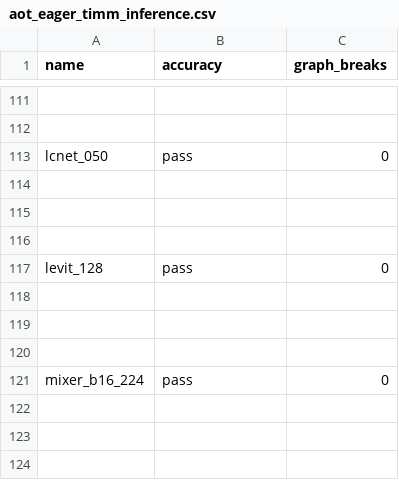
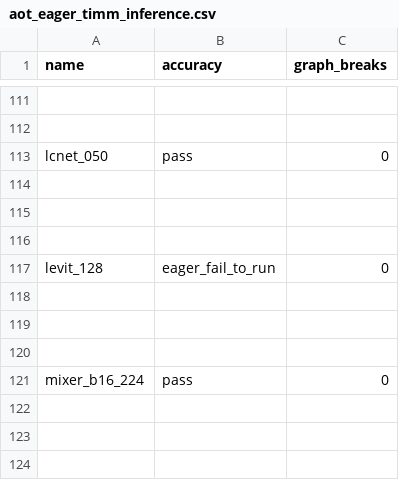
Before and after one commit to srvubqekien/pytorch, a CSV file: benchmarks/dynamo/ci_expected_accuracy/aot_eager_timm_inference.csv, drawn as a sheet; only a part is shown, gaps mark what is left out.

Commit message:
Update ci_expected_accuracy for TIMM levit_128 for further investigation (#145112)
TSIA, it looks like an upstream change, but I'm not sure from where yet.

Pull Request resolved: https://github.com/pytorch/pytorch/pull/145112
Approved by: https://github.com/izaitsevfb, https://github.com/malfet

```diff
--- a/benchmarks/dynamo/ci_expected_accuracy/aot_eager_timm_inference.csv
+++ b/benchmarks/dynamo/ci_expected_accuracy/aot_eager_timm_inference.csv
@@ -116,3 +116,3 @@ lcnet_050,pass,0
 
-levit_128,pass,0
+levit_128,eager_fail_to_run,0
 
```
Also changed, not shown: benchmarks/dynamo/ci_expected_accuracy/aot_eager_timm_training.csv, benchmarks/dynamo/ci_expected_accuracy/aot_inductor_timm_inference.csv, 13 other files.
